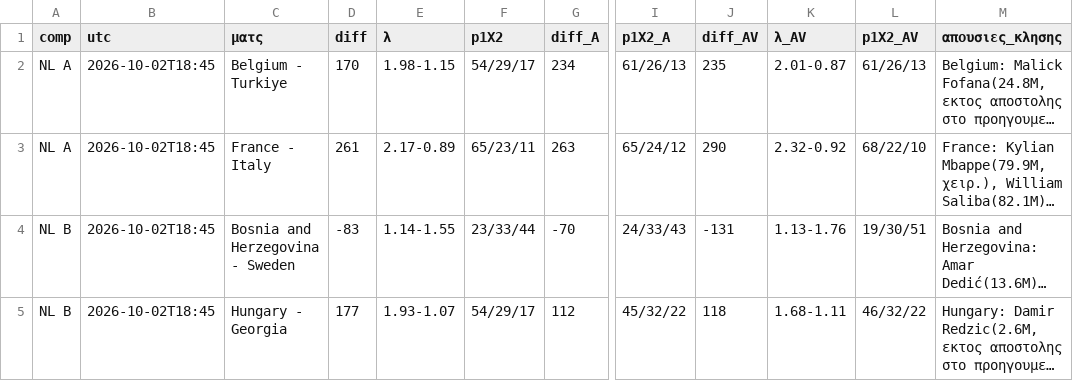
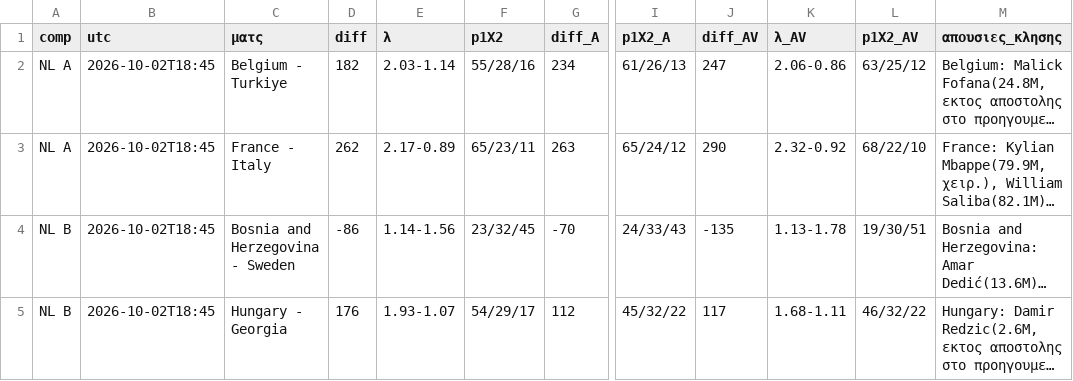
Before and after one commit to stelios1891-afk/xg-dashboard, a CSV file: intl_nl_shadow_2627.csv, drawn as a sheet; only a part is shown, gaps mark what is left out; long unchanged cells end in …; the diff covers the shown part only; the diff names each change by its address in the sheet, - before the commit and + after, or states it on an @@ line.

```diff
--- a/intl_nl_shadow_2627.csv
+++ b/intl_nl_shadow_2627.csv
-D2 (diff): 170
+D2 (diff): 182
-E2 (λ): 1.98-1.15
+E2 (λ): 2.03-1.14
-F2 (p1X2): 54/29/17
+F2 (p1X2): 55/28/16
-J2 (diff_AV): 235
+J2 (diff_AV): 247
-K2 (λ_AV): 2.01-0.87
+K2 (λ_AV): 2.06-0.86
-L2 (p1X2_AV): 61/26/13
+L2 (p1X2_AV): 63/25/12
-D3 (diff): 261
+D3 (diff): 262
-D4 (diff): -83
+D4 (diff): -86
-E4 (λ): 1.14-1.55
+E4 (λ): 1.14-1.56
-F4 (p1X2): 23/33/44
+F4 (p1X2): 23/32/45
-J4 (diff_AV): -131
+J4 (diff_AV): -135
-K4 (λ_AV): 1.13-1.76
+K4 (λ_AV): 1.13-1.78
-D5 (diff): 177
+D5 (diff): 176
-J5 (diff_AV): 118
+J5 (diff_AV): 117
```
Also changed, not shown: 18 edited cells elsewhere in this file, intl_nl_overs_2627.csv, intl_projections.csv, 3 other files.
